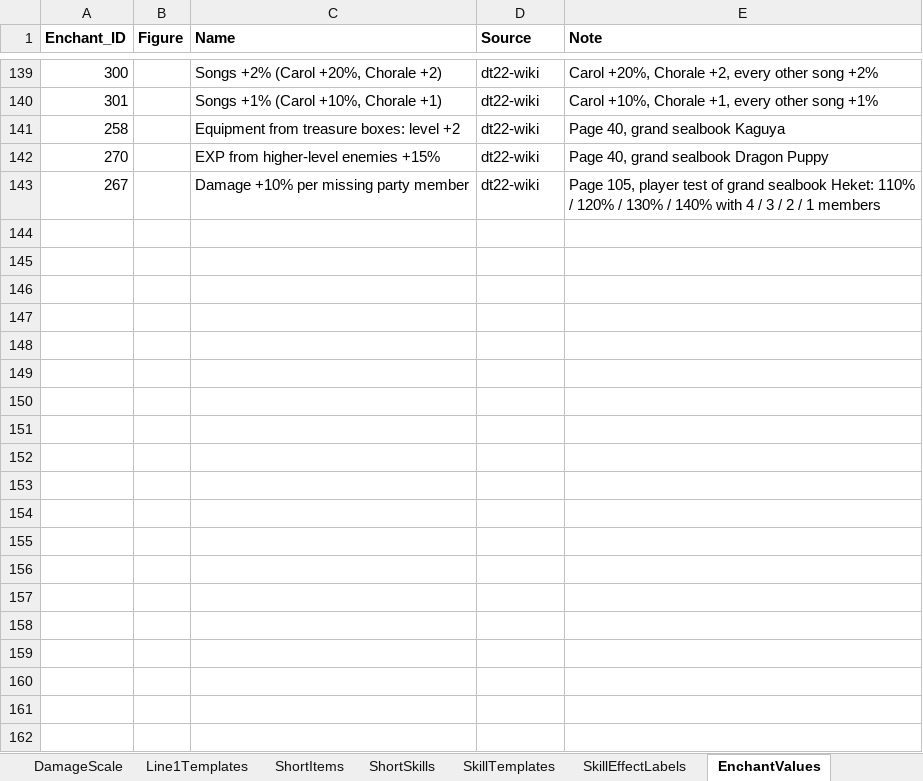
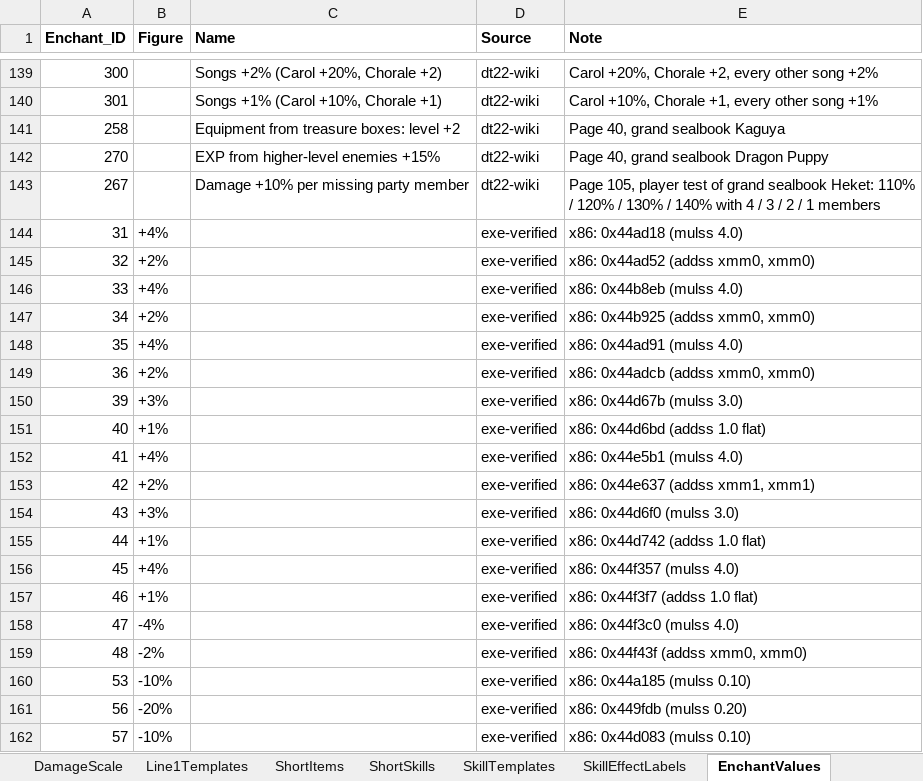
Before and after one commit to Asaad-E/DungeonTravelers_2_2_qol_balance_mod, an Excel workbook: mod_project/data_tables/qol_rules.xlsx, sheet EnchantValues, drawn as a sheet; only a part is shown, gaps mark what is left out; values as stored, in another font and other column widths than the file's, no borders; the diff covers the shown part only; the diff names each change by its address in the sheet, - before the commit and + after, or states it on an @@ line.

Commit message:
qol: apply 102 verified enchantments from x86 binary reverse engineering
- Add 'exe-verified' source to qol_rules.xlsx (EnchantSources) - Update
43 DT1 enchants with decompiled constants (Enmity +10/-5 flat, racial
+15%/+30%/+60%, HP/TP absorption) - Add 59 newly verified enchants
(accuracy, evasion, crit, defense, encounter rates, TP cost down,
spells/techniques) - Regenerate qol_enchant_text.xlsx (201 enchants now
carry exact figures) - Update unit tests in
test_qol_enchants_and_ranks.py (all 196 tests passing)

```diff
--- a/mod_project/data_tables/qol_rules.xlsx (sheet EnchantValues)
+++ b/mod_project/data_tables/qol_rules.xlsx (sheet EnchantValues)
+row 144: 31 | +4% |  | exe-verified | x86: 0x44ad18 (mulss 4.0)
+row 145: 32 | +2% |  | exe-verified | x86: 0x44ad52 (addss xmm0, xmm0)
+row 146: 33 | +4% |  | exe-verified | x86: 0x44b8eb (mulss 4.0)
+row 147: 34 | +2% |  | exe-verified | x86: 0x44b925 (addss xmm0, xmm0)
+row 148: 35 | +4% |  | exe-verified | x86: 0x44ad91 (mulss 4.0)
+row 149: 36 | +2% |  | exe-verified | x86: 0x44adcb (addss xmm0, xmm0)
+row 150: 39 | +3% |  | exe-verified | x86: 0x44d67b (mulss 3.0)
+row 151: 40 | +1% |  | exe-verified | x86: 0x44d6bd (addss 1.0 flat)
+row 152: 41 | +4% |  | exe-verified | x86: 0x44e5b1 (mulss 4.0)
+row 153: 42 | +2% |  | exe-verified | x86: 0x44e637 (addss xmm1, xmm1)
+row 154: 43 | +3% |  | exe-verified | x86: 0x44d6f0 (mulss 3.0)
+row 155: 44 | +1% |  | exe-verified | x86: 0x44d742 (addss 1.0 flat)
+row 156: 45 | +4% |  | exe-verified | x86: 0x44f357 (mulss 4.0)
+row 157: 46 | +1% |  | exe-verified | x86: 0x44f3f7 (addss 1.0 flat)
+row 158: 47 | -4% |  | exe-verified | x86: 0x44f3c0 (mulss 4.0)
+row 159: 48 | -2% |  | exe-verified | x86: 0x44f43f (addss xmm0, xmm0)
+row 160: 53 | -10% |  | exe-verified | x86: 0x44a185 (mulss 0.10)
+row 161: 56 | -20% |  | exe-verified | x86: 0x449fdb (mulss 0.20)
+row 162: 57 | -10% |  | exe-verified | x86: 0x44d083 (mulss 0.10)
```
Also changed, not shown: 40 added rows and 108 edited cells elsewhere in this sheet, sheet EnchantSources, mod_project/data_tables/qol_enchant_text.xlsx, 1 other file.
